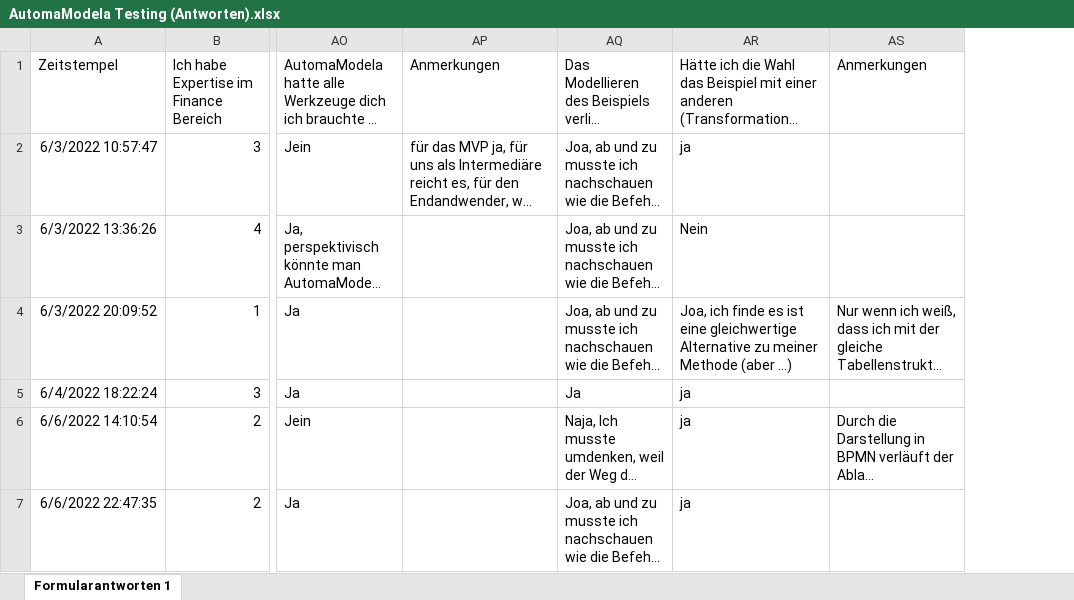
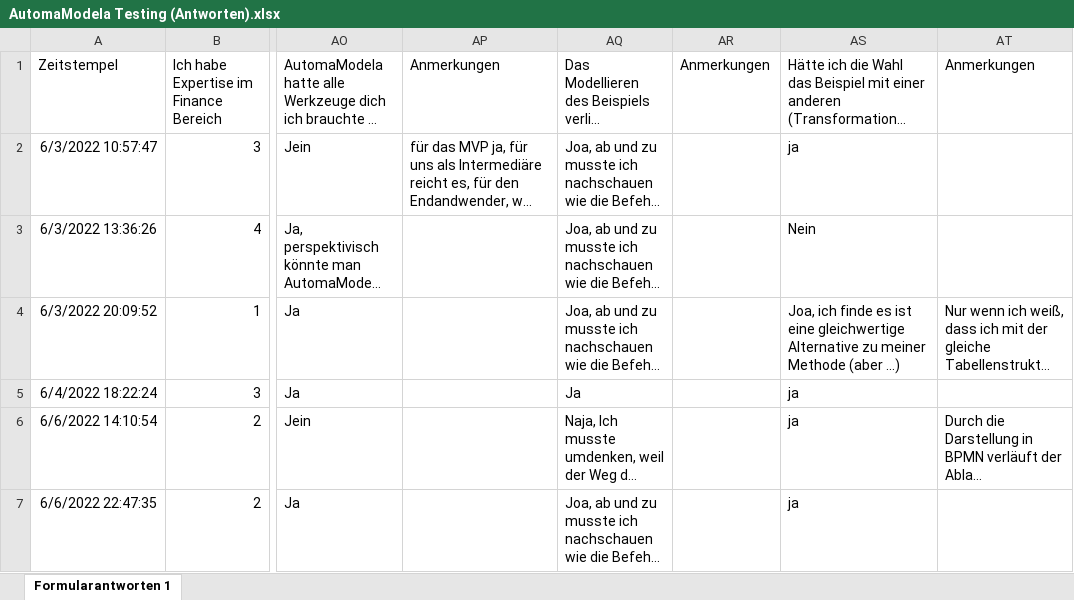
Before and after one commit to oilyshelf/AutomaModela, an Excel workbook: Notebooks/AutomaModela Testing (Antworten).xlsx, sheet Formularantworten 1, drawn as a sheet; only a part is shown, gaps mark what is left out; long unchanged cells end in …; values as stored, in another font and other column widths than the file's, no borders; charts and pictures not drawn; the diff names each change by its address in the sheet, - before the commit and + after, or states it on an @@ line.

```diff
--- a/Notebooks/AutomaModela Testing (Antworten).xlsx (sheet Formularantworten 1)
+++ b/Notebooks/AutomaModela Testing (Antworten).xlsx (sheet Formularantworten 1)
+column AR, row 1: Anmerkungen
```
Also changed, not shown: charts or pictures, 32 other files.
